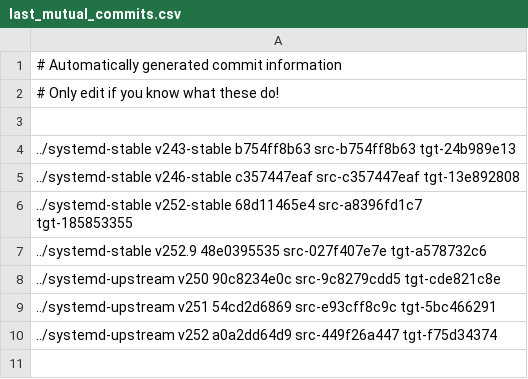
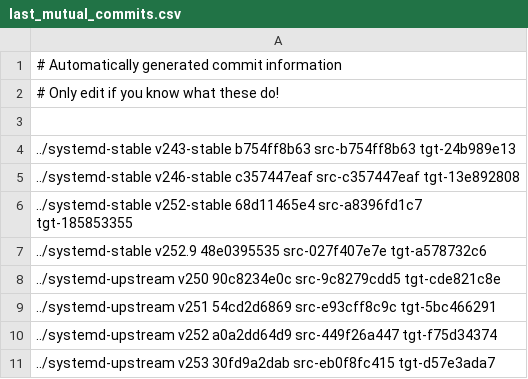
Before and after one commit to Yamakuzure/pwx-elogind-migration-tools, a CSV file: last_mutual_commits.csv, drawn as a sheet.

```diff
--- a/last_mutual_commits.csv
+++ b/last_mutual_commits.csv
@@ -10 +10,2 @@
 ../systemd-upstream v252        a0a2dd64d9 src-449f26a447 tgt-f75d34374
+../systemd-upstream v253        30fd9a2dab src-eb0f8fc415 tgt-d57e3ada7
```
Also changed, not shown: 1 other file.
